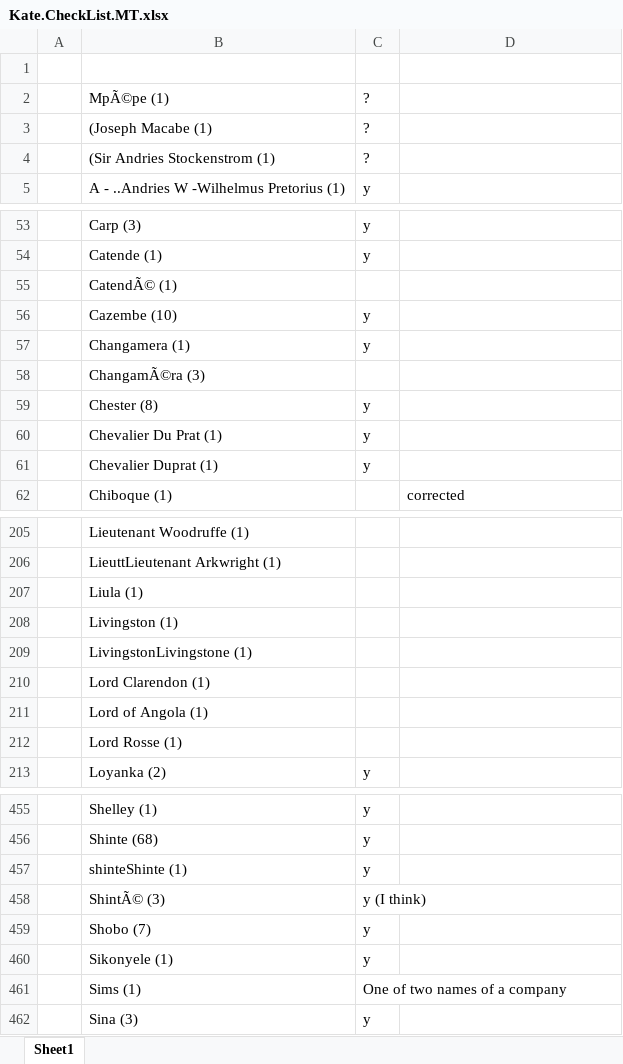
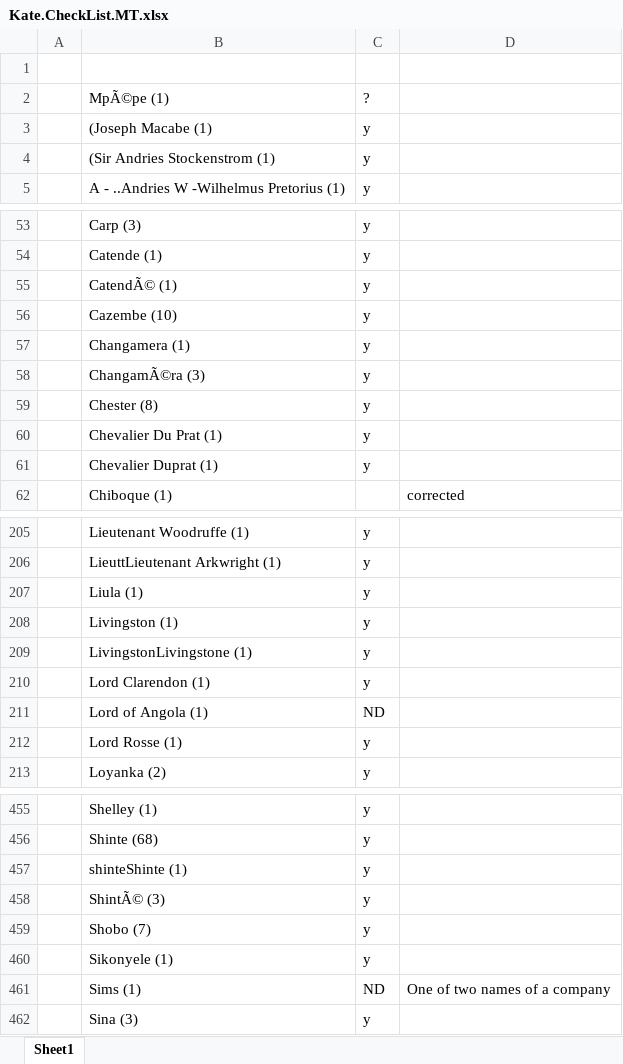
Before and after one commit to livingstoneonline/LEAP-MT, an Excel workbook: Kate.CheckList.MT.xlsx, sheet Sheet1, drawn as a sheet; only a part is shown, gaps mark what is left out; values as stored, in another font and other column widths than the file's, no borders; the diff covers the shown part only; the diff names each change by its address in the sheet, - before the commit and + after, or states it on an @@ line.

Commit message:
Completeion of id tag persName

```diff
--- a/Kate.CheckList.MT.xlsx (sheet Sheet1)
+++ b/Kate.CheckList.MT.xlsx (sheet Sheet1)
-C3:C4: ?
+C3:C4: y
-C55: (empty)
+C55: y
-C58: (empty)
+C58: y
-C205:C210: (empty)
+C205:C210: y
-C211: (empty)
+C211: ND
-C212: (empty)
+C212: y
-C458: y (I think)
+C458: y
-C461: One of two names of a company
+C461: ND
-D461: (empty)
+D461: One of two names of a company
```
Also changed, not shown: 69 edited cells elsewhere in this sheet, 45 other files.
